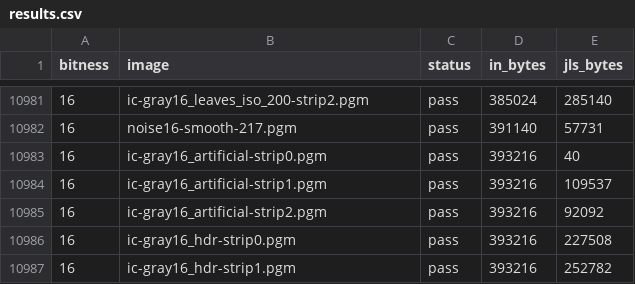
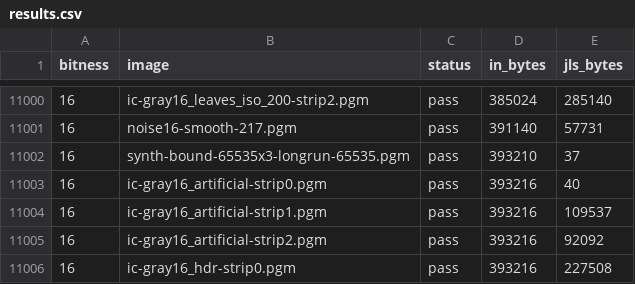
Before and after one commit to isentropic-fpga/OpenJLS, a CSV file: Docs/Reports/hil/results.csv, drawn as a sheet; only a part is shown, gaps mark what is left out; the shorter side is filled out with more unchanged rows; the diff covers the shown part only; the diff names each change by its address in the sheet, - before the commit and + after, or states it on an @@ line.

```diff
--- a/Docs/Reports/hil/results.csv
+++ b/Docs/Reports/hil/results.csv
+row 11002: 16 | synth-bound-65535x3-longrun-65535.pgm | pass | 393210 | 37
```
Also changed, not shown: 19 added rows elsewhere in this file, 4 other files.
